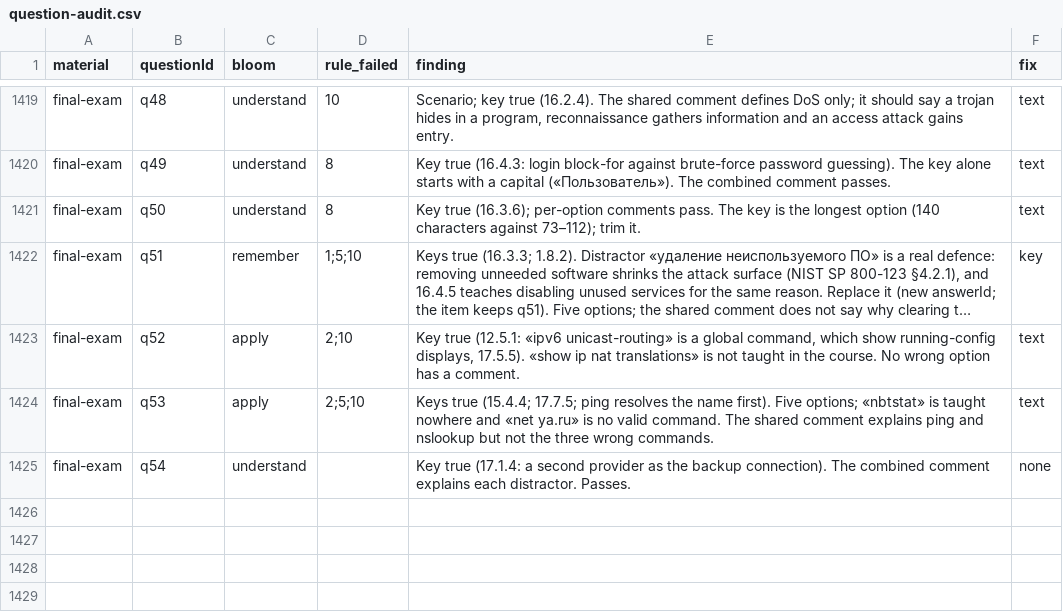
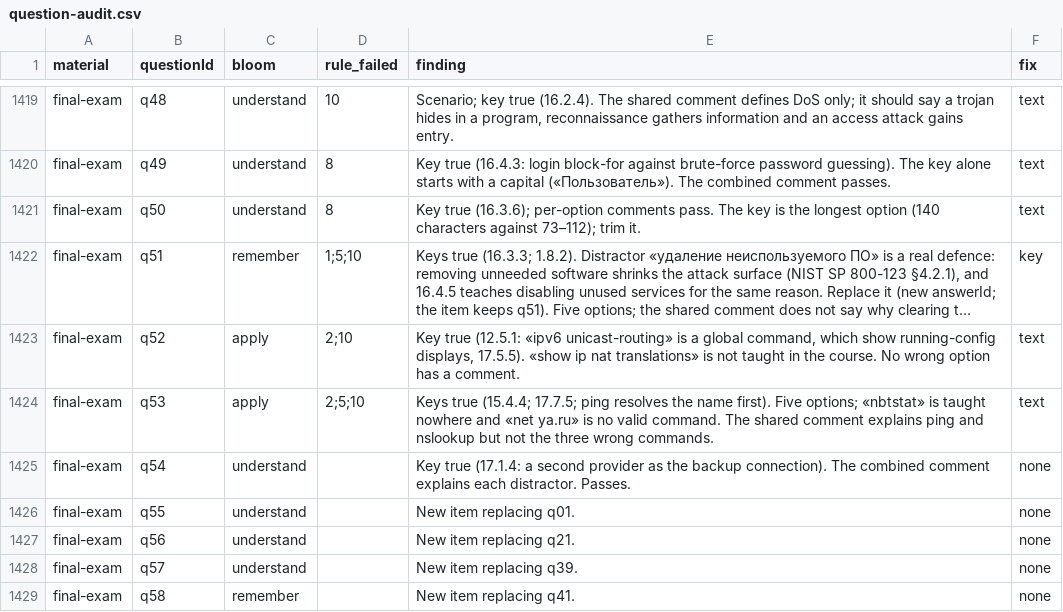
Before and after one commit to nsalab-tmn/learn-ccna1, a CSV file: audit/question-audit.csv, drawn as a sheet; only a part is shown, gaps mark what is left out; long unchanged cells end in …; the diff names each change by its address in the sheet, - before the commit and + after, or states it on an @@ line.

```diff
--- a/audit/question-audit.csv
+++ b/audit/question-audit.csv
+row 1426: final-exam | q55 | understand |  | New item replacing q01. | none
+row 1427: final-exam | q56 | understand |  | New item replacing q21. | none
+row 1428: final-exam | q57 | understand |  | New item replacing q39. | none
+row 1429: final-exam | q58 | remember |  | New item replacing q41. | none
```
Also changed, not shown: 1 other file.
